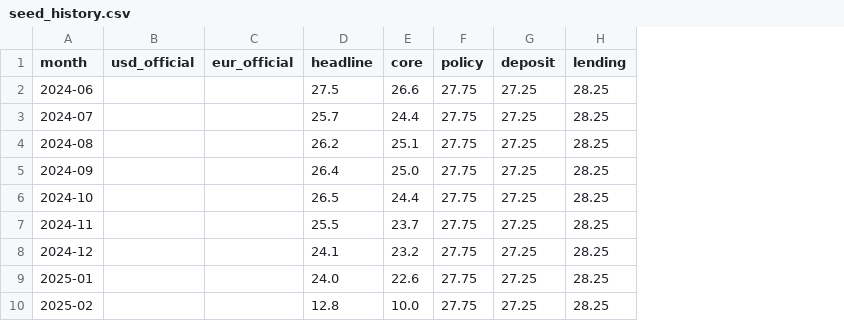
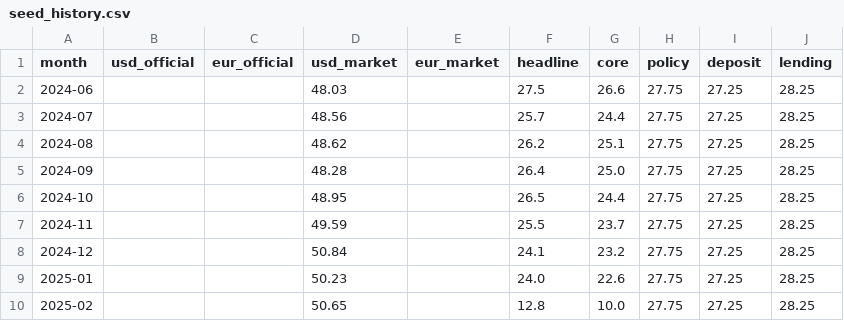
Before and after one commit to omaraburayyaa-cloud/ecolab-egypt-rates, a CSV file: data/seed_history.csv, drawn as a sheet; only a part is shown; the diff names each change by its address in the sheet, - before the commit and + after, or states it on an @@ line.

Commit message:
Load authoritative USD/EGP history from provided daily series; label FX as Spot rate

```diff
--- a/data/seed_history.csv
+++ b/data/seed_history.csv
+column D (usd_market), rows 2-10: 48.03 | 48.56 | 48.62 | 48.28 | 48.95 | 49.59 | 50.84 | 50.23 | 50.65
+column E (eur_market), empty
```
Also changed, not shown: 5 other files.
